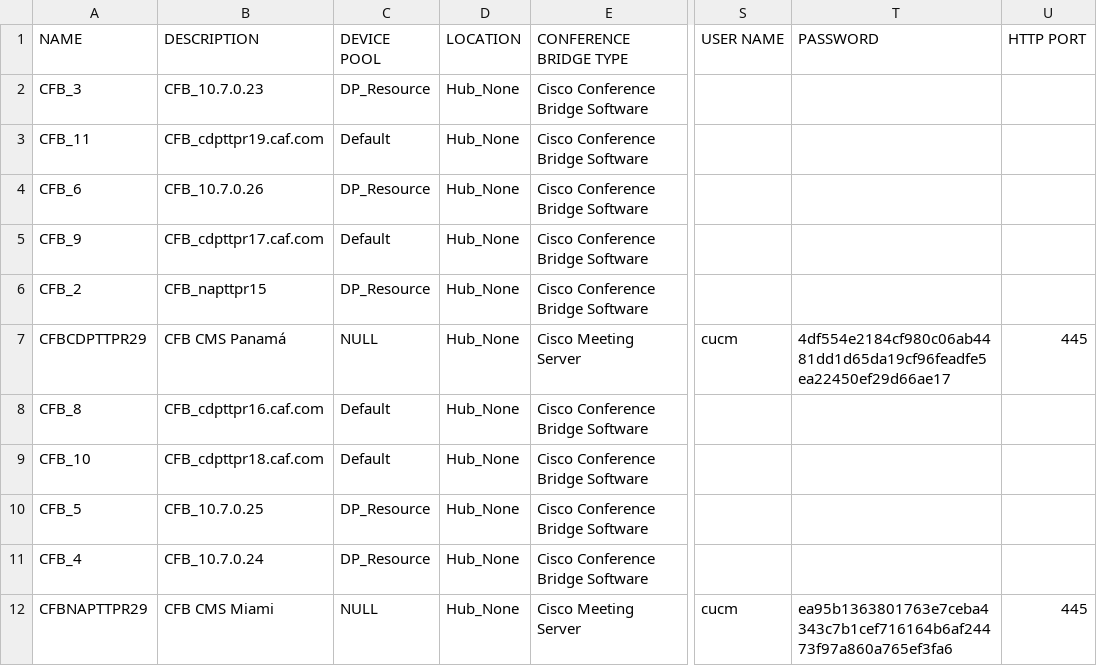
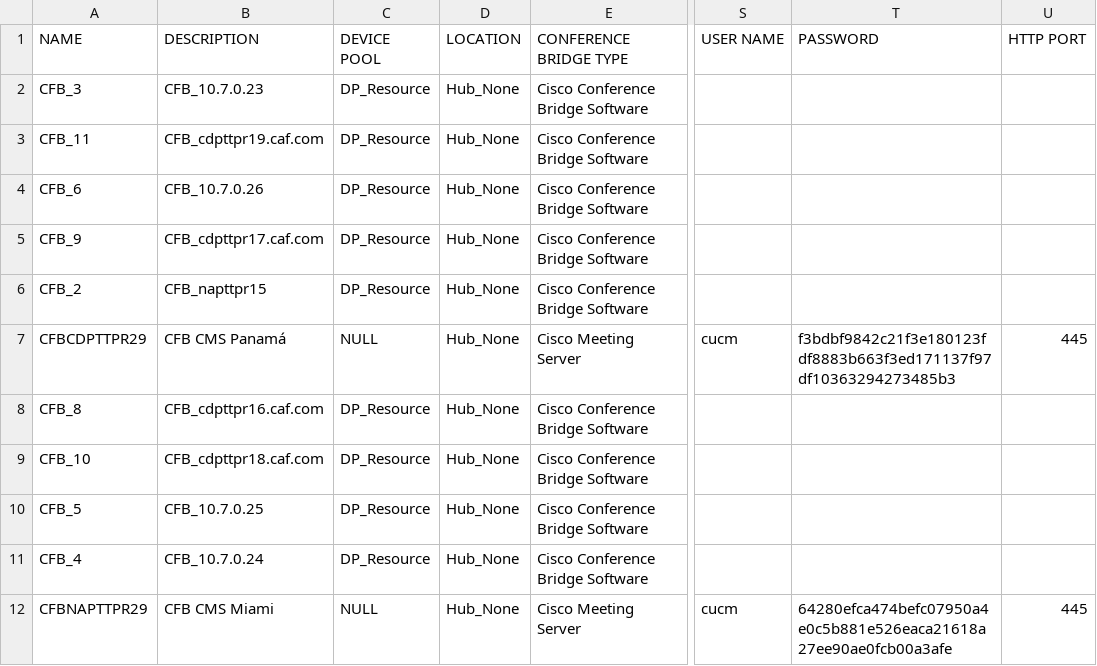
Before and after one commit to alvaroanavarro1/Cisco-UC-automations, a CSV file: CAF-VC/conferencebridge.csv, drawn as a sheet; only a part is shown, gaps mark what is left out; the diff names each change by its address in the sheet, - before the commit and + after, or states it on an @@ line.

```diff
--- a/CAF-VC/conferencebridge.csv
+++ b/CAF-VC/conferencebridge.csv
-C3 (DEVICE POOL): Default
+C3 (DEVICE POOL): DP_Resource
-C5 (DEVICE POOL): Default
+C5 (DEVICE POOL): DP_Resource
-T7 (PASSWORD): 4df554e2184cf980c06ab4481dd1d65da19cf96feadfe5ea22450ef29d66ae17
+T7 (PASSWORD): f3bdbf9842c21f3e180123fdf8883b663f3ed171137f97df10363294273485b3
-C8:C9 (DEVICE POOL): Default
+C8:C9 (DEVICE POOL): DP_Resource
-T12 (PASSWORD): ea95b1363801763e7ceba4343c7b1cef716164b6af24473f97a860a765ef3fa6
+T12 (PASSWORD): 64280efca474befc07950a4e0c5b881e526eaca21618a27ee90ae0fcb00a3afe
```
Also changed, not shown: CAF-VC/final_file-resumen.csv, 8 other files.
